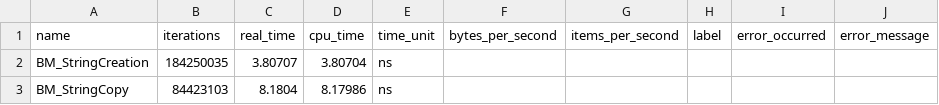
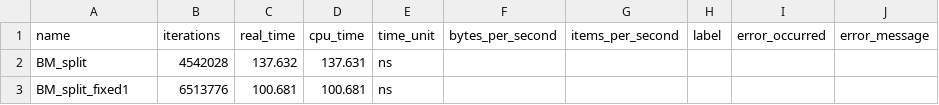
Before and after one commit to knapply/cpplab, a CSV file: bench/bench.csv, drawn as a sheet.

```diff
--- a/bench/bench.csv
+++ b/bench/bench.csv
@@ -1,3 +1,3 @@
 name,iterations,real_time,cpu_time,time_unit,bytes_per_second,items_per_second,label,error_occurred,error_message
-"BM_StringCreation",184250035,3.80707,3.80704,ns,,,,,
-"BM_StringCopy",84423103,8.1804,8.17986,ns,,,,,
+"BM_split",4542028,137.632,137.631,ns,,,,,
+"BM_split_fixed1",6513776,100.681,100.681,ns,,,,,
```
Also changed, not shown: 13 other files.
